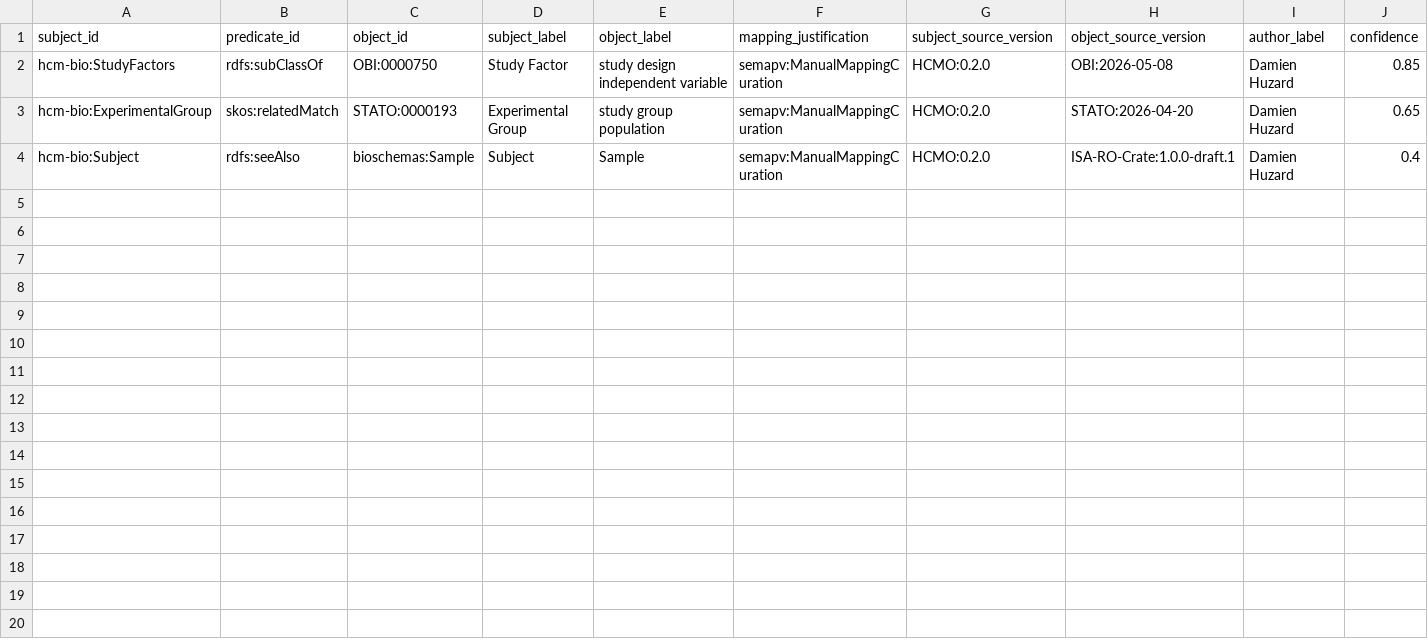
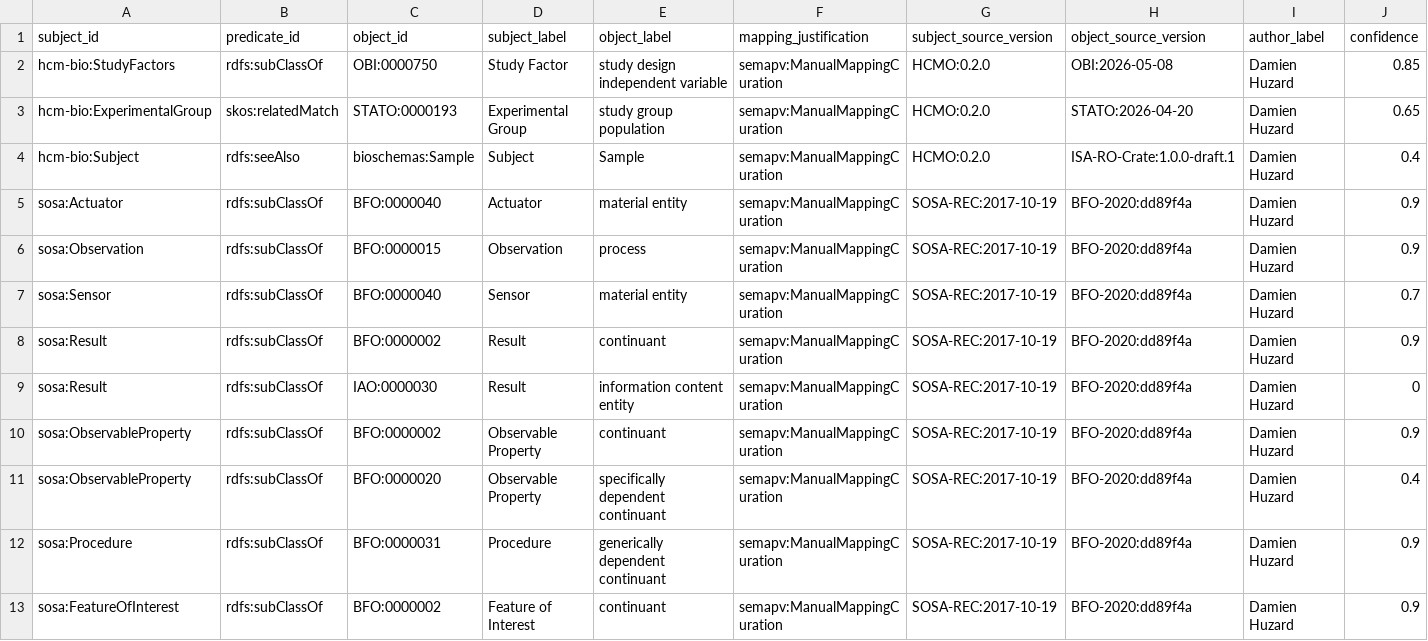
Before and after one commit to dhuzard/HCMO, a TSV file: mappings/semantic/hcmo-external.sssom.tsv, drawn as a sheet; only a part is shown; rows hold the shown columns only; the diff names each change by its address in the sheet, - before the commit and + after, or states it on an @@ line.

```diff
--- a/mappings/semantic/hcmo-external.sssom.tsv
+++ b/mappings/semantic/hcmo-external.sssom.tsv
+row 5: sosa:Actuator | rdfs:subClassOf | BFO:0000040 | Actuator | material entity | semapv:ManualMappingCuration | SOSA-REC:2017-10-19 | BFO-2020:dd89f4a | Damien Huzard | 0.9
+row 6: sosa:Observation | rdfs:subClassOf | BFO:0000015 | Observation | process | semapv:ManualMappingCuration | SOSA-REC:2017-10-19 | BFO-2020:dd89f4a | Damien Huzard | 0.9
+row 7: sosa:Sensor | rdfs:subClassOf | BFO:0000040 | Sensor | material entity | semapv:ManualMappingCuration | SOSA-REC:2017-10-19 | BFO-2020:dd89f4a | Damien Huzard | 0.7
+row 8: sosa:Result | rdfs:subClassOf | BFO:0000002 | Result | continuant | semapv:ManualMappingCuration | SOSA-REC:2017-10-19 | BFO-2020:dd89f4a | Damien Huzard | 0.9
+row 9: sosa:Result | rdfs:subClassOf | IAO:0000030 | Result | information content entity | semapv:ManualMappingCuration | SOSA-REC:2017-10-19 | BFO-2020:dd89f4a | Damien Huzard | 0
+row 10: sosa:ObservableProperty | rdfs:subClassOf | BFO:0000002 | Observable Property | continuant | semapv:ManualMappingCuration | SOSA-REC:2017-10-19 | BFO-2020:dd89f4a | Damien Huzard | 0.9
+row 11: sosa:ObservableProperty | rdfs:subClassOf | BFO:0000020 | Observable Property | specifically dependent continuant | semapv:ManualMappingCuration | SOSA-REC:2017-10-19 | BFO-2020:dd89f4a | Damien Huzard | 0.4
+row 12: sosa:Procedure | rdfs:subClassOf | BFO:0000031 | Procedure | generically dependent continuant | semapv:ManualMappingCuration | SOSA-REC:2017-10-19 | BFO-2020:dd89f4a | Damien Huzard | 0.9
+row 13: sosa:FeatureOfInterest | rdfs:subClassOf | BFO:0000002 | Feature of Interest | continuant | semapv:ManualMappingCuration | SOSA-REC:2017-10-19 | BFO-2020:dd89f4a | Damien Huzard | 0.9
```
Also changed, not shown: 23 other files.
